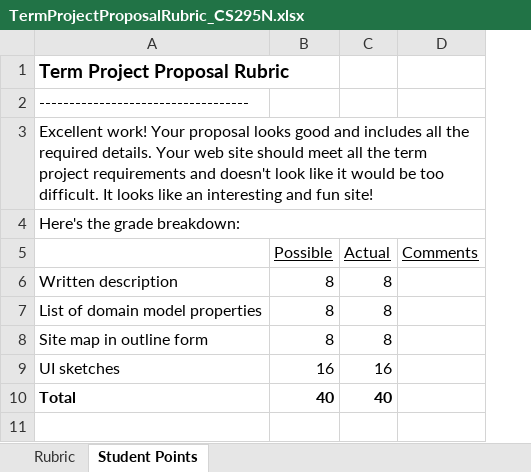
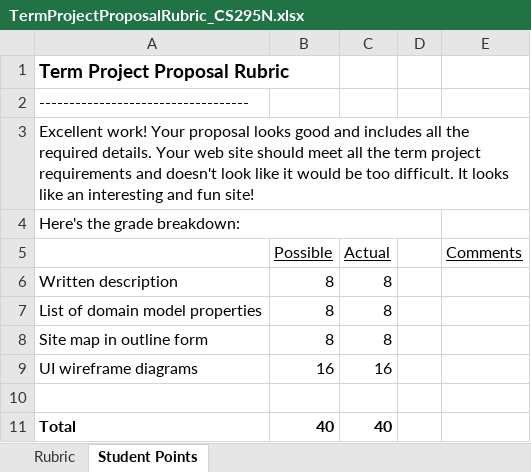
Before and after one commit to LCC-CIT/CS295N-CourseMaterials, an Excel workbook: TermProject/TermProjectProposalRubric_CS295N.xlsx, sheet Student Points, drawn as a sheet; values as stored, in another font and other column widths than the file's, no borders; removed rows and columns are numbered as before the commit, all else as after; the diff names each change by its address in the sheet, - before the commit and + after, or states it on an @@ line.

Commit message:
Updates to rubrics

```diff
--- a/TermProject/TermProjectProposalRubric_CS295N.xlsx (sheet Student Points)
+++ b/TermProject/TermProjectProposalRubric_CS295N.xlsx (sheet Student Points)
+column D, empty
-A4:D4 merged
+A4:D4 merged
-A9: UI sketches
+A9: UI wireframe diagrams
+row 10: (empty)
```
Also changed, not shown: formulas that keep their value, Labs/Lab06/Lab6Rubric_CS295N_2023.xlsx, Labs/Lab07/Lab7Repository+UnitTests-Rubric_CS295N.xlsx, 1 other file.
